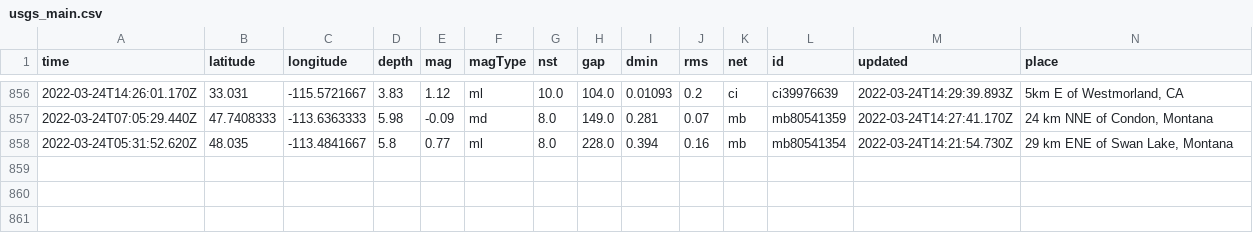
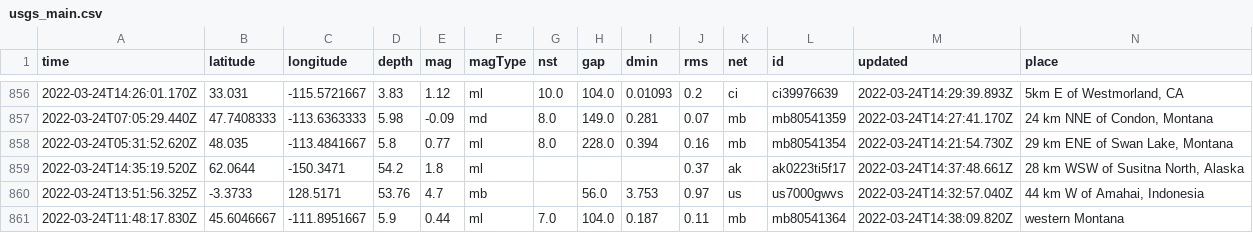
Before and after one commit to pbock/nicar22-github-actions, a CSV file: usgs_main.csv, drawn as a sheet; only a part is shown, gaps mark what is left out; rows hold the shown columns only; the diff names each change by its address in the sheet, - before the commit and + after, or states it on an @@ line.

```diff
--- a/usgs_main.csv
+++ b/usgs_main.csv
+row 859: 2022-03-24T14:35:19.520Z | 62.0644 | -150.3471 | 54.2 | 1.8 | ml |  |  |  | 0.37 | ak | ak0223ti5f17 | 2022-03-24T14:37:48.661Z | 28 km WSW of Susitna North, Alaska
+row 860: 2022-03-24T13:51:56.325Z | -3.3733 | 128.5171 | 53.76 | 4.7 | mb |  | 56.0 | 3.753 | 0.97 | us | us7000gwvs | 2022-03-24T14:32:57.040Z | 44 km W of Amahai, Indonesia
+row 861: 2022-03-24T11:48:17.830Z | 45.6046667 | -111.8951667 | 5.9 | 0.44 | ml | 7.0 | 104.0 | 0.187 | 0.11 | mb | mb80541364 | 2022-03-24T14:38:09.820Z | western Montana
```
Also changed, not shown: usgs_current.csv.
